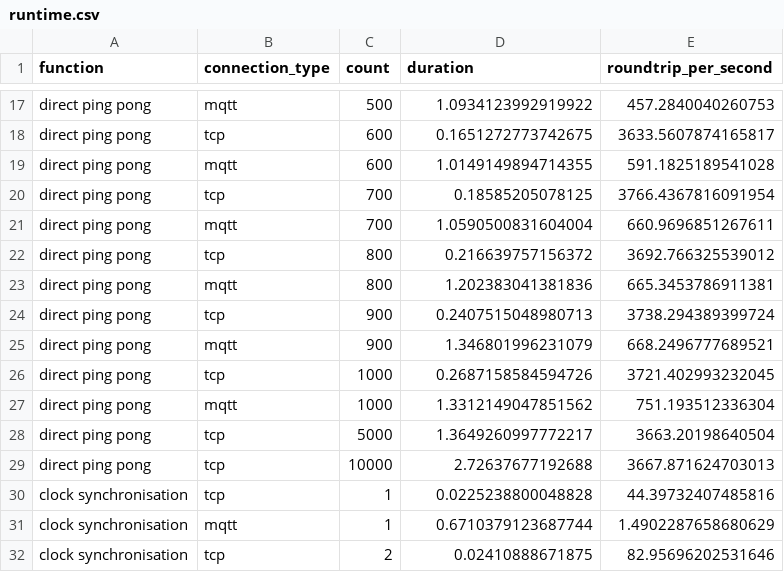
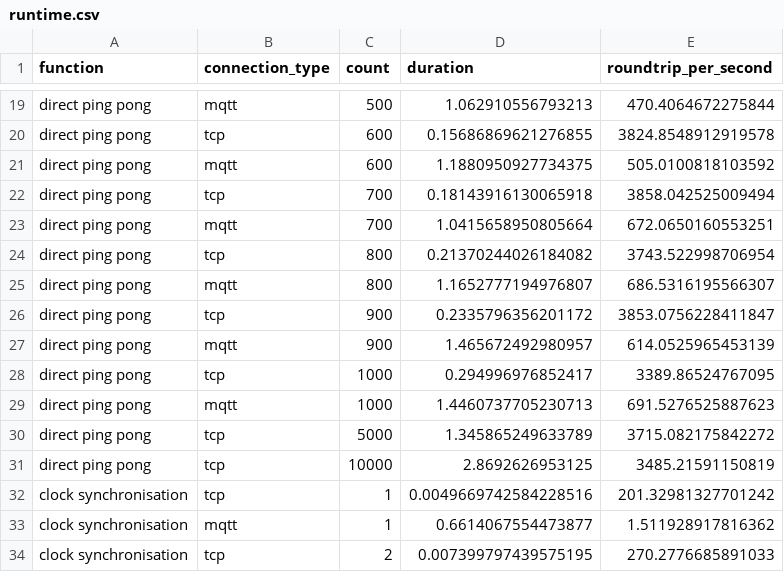
Before and after one commit to maurerle/mango, a CSV file: runtime.csv, drawn as a sheet; only a part is shown, gaps mark what is left out; addresses are those after the commit; the diff covers the shown part only; the diff names each change by its address in the sheet, - before the commit and + after, or states it on an @@ line.

```diff
--- a/runtime.csv
+++ b/runtime.csv
-D19 (duration): 1.0934123992919922
+D19 (duration): 1.062910556793213
-E19 (roundtrip_per_second): 457.2840040260753
+E19 (roundtrip_per_second): 470.4064672275844
-D20 (duration): 0.1651272773742675
+D20 (duration): 0.15686869621276855
-E20 (roundtrip_per_second): 3633.5607874165817
+E20 (roundtrip_per_second): 3824.8548912919578
-D21 (duration): 1.0149149894714355
+D21 (duration): 1.1880950927734375
-E21 (roundtrip_per_second): 591.1825189541028
+E21 (roundtrip_per_second): 505.0100818103592
-D22 (duration): 0.18585205078125
+D22 (duration): 0.18143916130065918
-E22 (roundtrip_per_second): 3766.4367816091954
+E22 (roundtrip_per_second): 3858.042525009494
-D23 (duration): 1.0590500831604004
+D23 (duration): 1.0415658950805664
-E23 (roundtrip_per_second): 660.9696851267611
+E23 (roundtrip_per_second): 672.0650160553251
-D24 (duration): 0.216639757156372
+D24 (duration): 0.21370244026184082
-E24 (roundtrip_per_second): 3692.766325539012
+E24 (roundtrip_per_second): 3743.522998706954
-D25 (duration): 1.202383041381836
+D25 (duration): 1.1652777194976807
-E25 (roundtrip_per_second): 665.3453786911381
+E25 (roundtrip_per_second): 686.5316195566307
-D26 (duration): 0.2407515048980713
+D26 (duration): 0.2335796356201172
-E26 (roundtrip_per_second): 3738.294389399724
+E26 (roundtrip_per_second): 3853.0756228411847
-D27 (duration): 1.346801996231079
+D27 (duration): 1.465672492980957
-E27 (roundtrip_per_second): 668.2496777689521
+E27 (roundtrip_per_second): 614.0525965453139
-D28 (duration): 0.2687158584594726
+D28 (duration): 0.294996976852417
-E28 (roundtrip_per_second): 3721.402993232045
+E28 (roundtrip_per_second): 3389.86524767095
-D29 (duration): 1.3312149047851562
+D29 (duration): 1.4460737705230713
-E29 (roundtrip_per_second): 751.193512336304
+E29 (roundtrip_per_second): 691.5276525887623
-D30 (duration): 1.3649260997772217
+D30 (duration): 1.345865249633789
-E30 (roundtrip_per_second): 3663.20198640504
+E30 (roundtrip_per_second): 3715.082175842272
-D31 (duration): 2.72637677192688
+D31 (duration): 2.8692626953125
-E31 (roundtrip_per_second): 3667.871624703013
+E31 (roundtrip_per_second): 3485.21591150819
-D32 (duration): 0.0225238800048828
+D32 (duration): 0.0049669742584228516
-E32 (roundtrip_per_second): 44.39732407485816
+E32 (roundtrip_per_second): 201.32981327701242
-D33 (duration): 0.6710379123687744
+D33 (duration): 0.6614067554473877
-E33 (roundtrip_per_second): 1.4902287658680629
+E33 (roundtrip_per_second): 1.511928917816362
-D34 (duration): 0.02410888671875
+D34 (duration): 0.007399797439575195
-E34 (roundtrip_per_second): 82.95696202531646
+E34 (roundtrip_per_second): 270.2776685891033
```
Also changed, not shown: 4 added rows and 80 edited cells elsewhere in this file, 3 other files.
